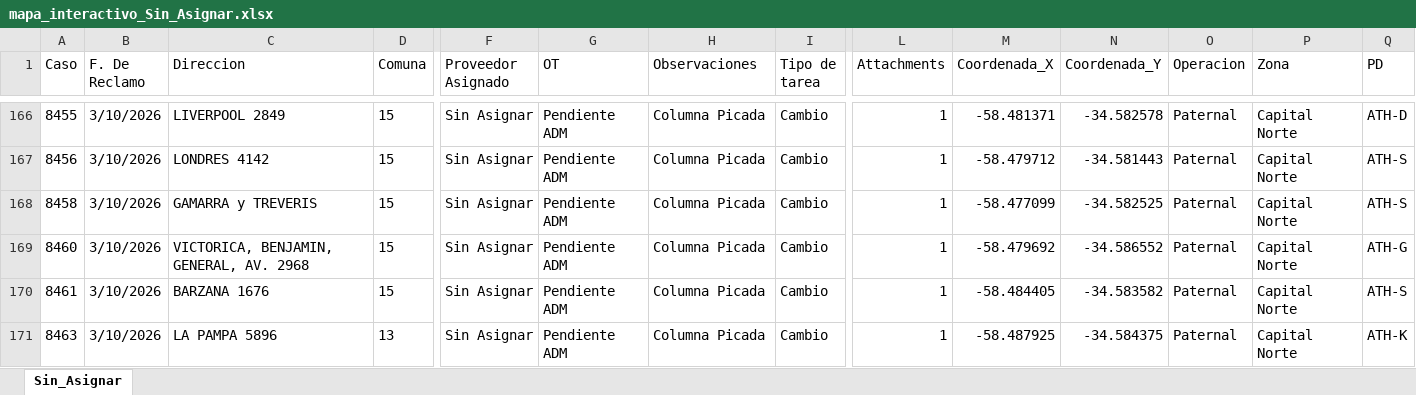
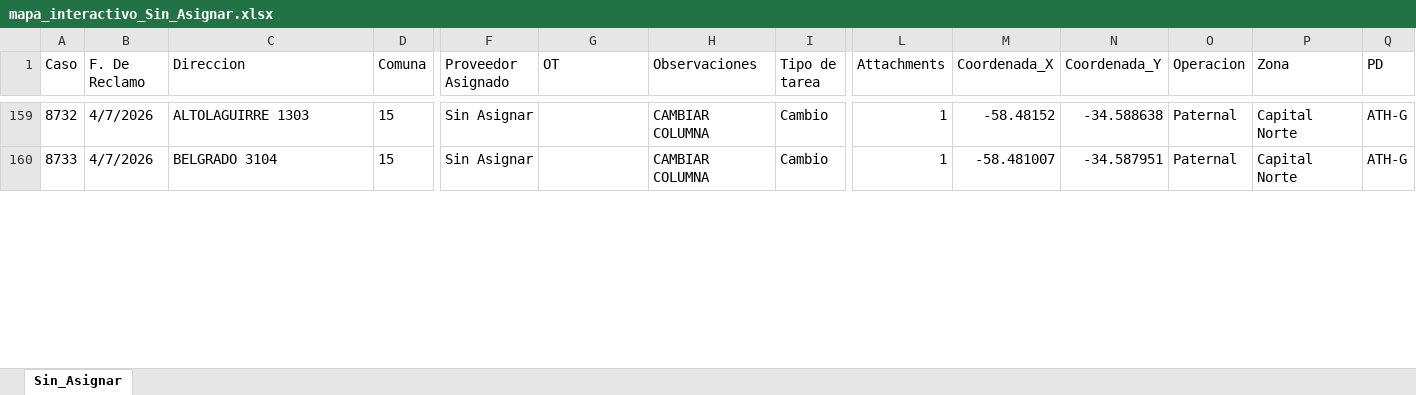
Before and after one commit to gestiondereclamosteco/sin_asignar, an Excel workbook: mapa_interactivo_Sin_Asignar.xlsx, sheet Sin_Asignar, drawn as a sheet; only a part is shown, gaps mark what is left out; values as stored, in another font and other column widths than the file's, no borders; removed rows and columns are numbered as before the commit, all else as after; rows hold the shown columns only; the diff covers the shown part only; the diff names each change by its address in the sheet, - before the commit and + after, or states it on an @@ line.

```diff
--- a/mapa_interactivo_Sin_Asignar.xlsx (sheet Sin_Asignar)
+++ b/mapa_interactivo_Sin_Asignar.xlsx (sheet Sin_Asignar)
-A159 (Caso): 8455
+A159 (Caso): 8732
-B159 (F. De Reclamo): 3/10/2026
+B159 (F. De Reclamo): 4/7/2026
-C159 (Direccion): LIVERPOOL 2849
+C159 (Direccion): ALTOLAGUIRRE 1303
-G159 (OT): Pendiente ADM
+G159 (OT): (empty)
-H159 (Observaciones): Columna Picada
+H159 (Observaciones): CAMBIAR COLUMNA
-M159 (Coordenada_X): -58.481371
+M159 (Coordenada_X): -58.48152
-N159 (Coordenada_Y): -34.582578
+N159 (Coordenada_Y): -34.588638
-Q159 (PD): ATH-D
+Q159 (PD): ATH-G
-row 167: 8456 | 3/10/2026 | LONDRES 4142 | 15 | Sin Asignar | Pendiente ADM | Columna Picada | Cambio | 1 | -58.479712 | -34.581443 | Paternal | Capital Norte | ATH-S
-row 168: 8458 | 3/10/2026 | GAMARRA y TREVERIS | 15 | Sin Asignar | Pendiente ADM | Columna Picada | Cambio | 1 | -58.477099 | -34.582525 | Paternal | Capital Norte | ATH-S
-A160 (Caso): 8460
+A160 (Caso): 8733
-B160 (F. De Reclamo): 3/10/2026
+B160 (F. De Reclamo): 4/7/2026
-C160 (Direccion): VICTORICA, BENJAMIN, GENERAL, AV. 2968
+C160 (Direccion): BELGRADO 3104
-G160 (OT): Pendiente ADM
+G160 (OT): (empty)
-H160 (Observaciones): Columna Picada
+H160 (Observaciones): CAMBIAR COLUMNA
-M160 (Coordenada_X): -58.479692
+M160 (Coordenada_X): -58.481007
-N160 (Coordenada_Y): -34.586552
+N160 (Coordenada_Y): -34.587951
-row 170: 8461 | 3/10/2026 | BARZANA 1676 | 15 | Sin Asignar | Pendiente ADM | Columna Picada | Cambio | 1 | -58.484405 | -34.583582 | Paternal | Capital Norte | ATH-S
-row 171: 8463 | 3/10/2026 | LA PAMPA 5896 | 13 | Sin Asignar | Pendiente ADM | Columna Picada | Cambio | 1 | -58.487925 | -34.584375 | Paternal | Capital Norte | ATH-K
```
Also changed, not shown: 1 added row, 69 removed rows and 127 edited cells elsewhere in this sheet, 1 other file.
